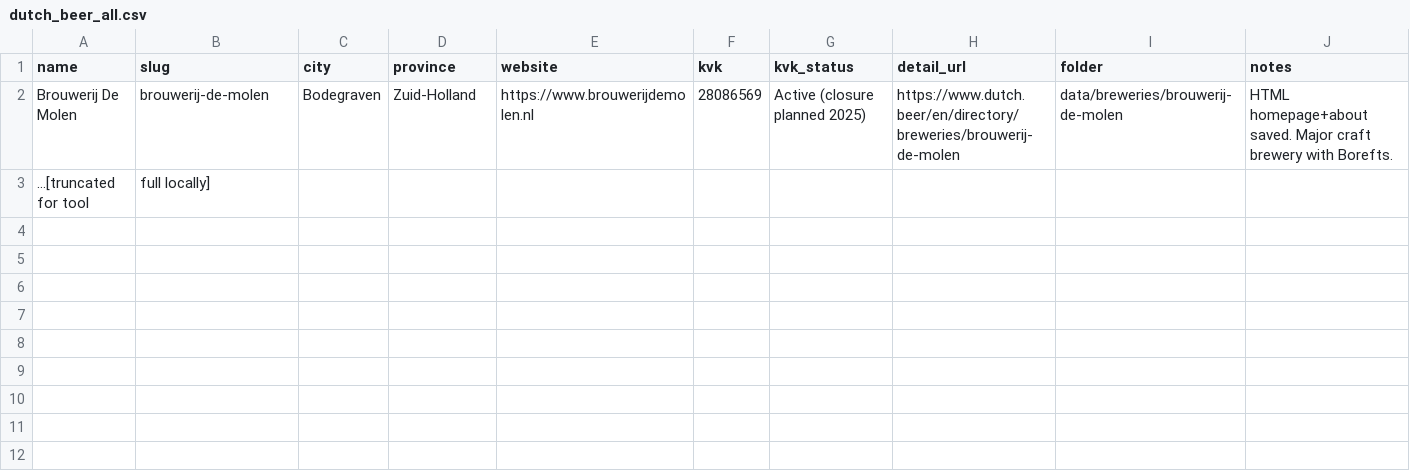
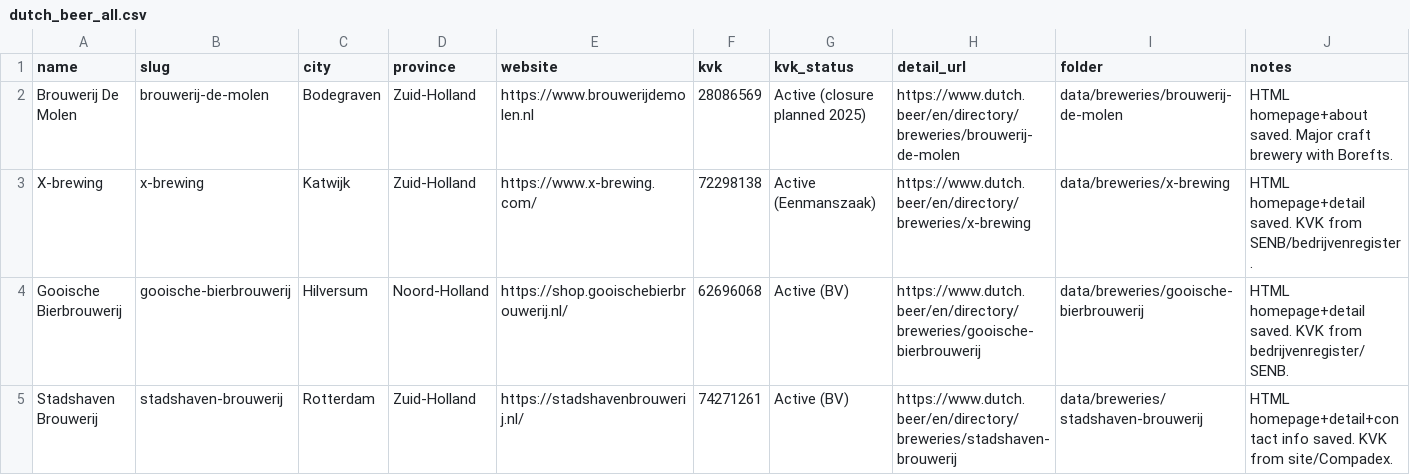
Before and after one commit to kunalpanchal/dutch-beer-scrape, a CSV file: data/dutch_beer_all.csv, drawn as a sheet; only a part is shown; removed rows and columns are numbered as before the commit, all else as after; rows hold the shown columns only; the diff names each change by its address in the sheet, - before the commit and + after, or states it on an @@ line.

Commit message:
Add batch 61-72: X-brewing, Gooische, Stadshaven + minimal details for others. Update progress to 72 and CSV.

```diff
--- a/data/dutch_beer_all.csv
+++ b/data/dutch_beer_all.csv
-row 3: ...[truncated for tool | full locally]
+row 3: X-brewing | x-brewing | Katwijk | Zuid-Holland | https://www.x-brewing.com/ | 72298138 | Active (Eenmanszaak) | https://www.dutch.beer/en/directory/breweries/x-brewing | data/breweries/x-brewing | HTML homepage+detail saved. KVK from SENB/bedrijvenregister.
+row 4: Gooische Bierbrouwerij | gooische-bierbrouwerij | Hilversum | Noord-Holland | https://shop.gooischebierbrouwerij.nl/ | 62696068 | Active (BV) | https://www.dutch.beer/en/directory/breweries/gooische-bierbrouwerij | data/breweries/gooische-bierbrouwerij | HTML homepage+detail saved. KVK from bedrijvenregister/SENB.
+row 5: Stadshaven Brouwerij | stadshaven-brouwerij | Rotterdam | Zuid-Holland | https://stadshavenbrouwerij.nl/ | 74271261 | Active (BV) | https://www.dutch.beer/en/directory/breweries/stadshaven-brouwerij | data/breweries/stadshaven-brouwerij | HTML homepage+detail+contact info saved. KVK from site/Compadex.
```
Also changed, not shown: 1 other file.
